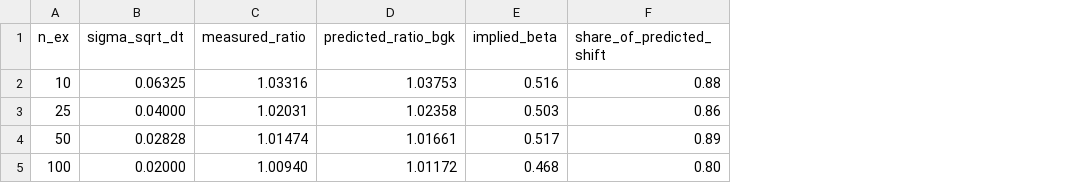
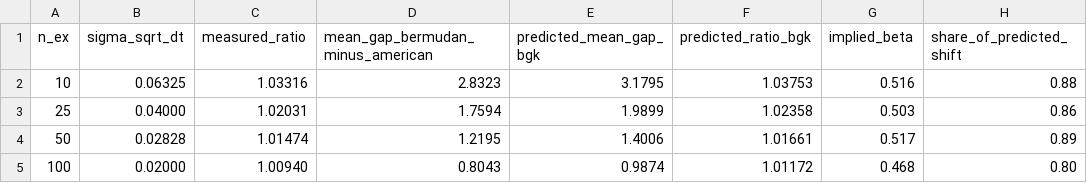
Before and after one commit to VirTrivedi/american-option-methods, a CSV file: results/tables/boundary_shift.csv, drawn as a sheet; the diff names each change by its address in the sheet, - before the commit and + after, or states it on an @@ line.

```diff
--- a/results/tables/boundary_shift.csv
+++ b/results/tables/boundary_shift.csv
+column D (mean_gap_bermudan_minus_american), rows 2-5: 2.8323 | 1.7594 | 1.2195 | 0.8043
+column E (predicted_mean_gap_bgk), rows 2-5: 3.1795 | 1.9899 | 1.4006 | 0.9874
```
Also changed, not shown: 21 other files.
